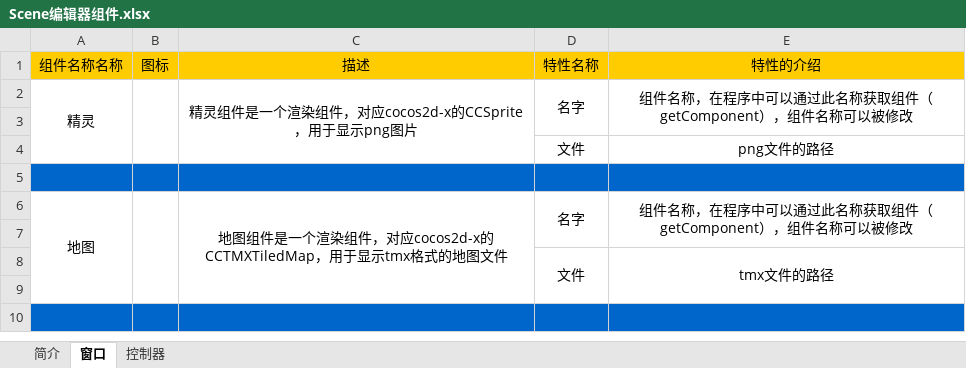
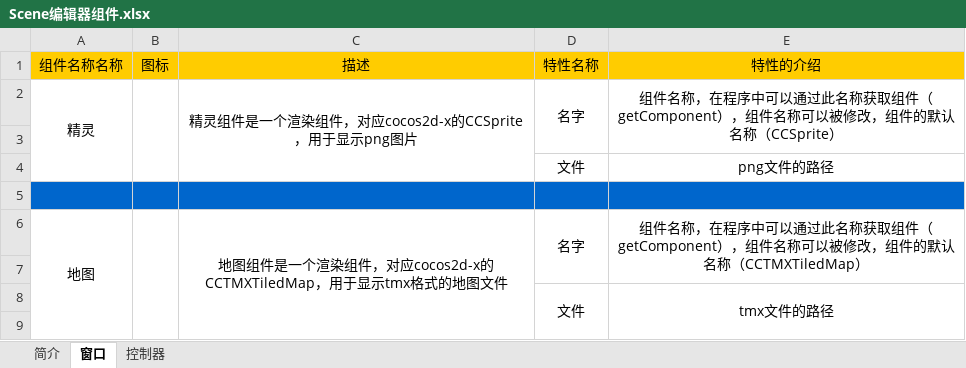
Before and after one commit to chengstory/cocostudioDocuments, an Excel workbook: Scene编辑器组件.xlsx, sheet 窗口, drawn as a sheet; only a part is shown; the shorter side is filled out with more unchanged rows; values as stored, in another font and other column widths than the file's, no borders; charts and pictures not drawn; the diff covers the shown part only; the diff names each change by its address in the sheet, - before the commit and + after, or states it on an @@ line.

Commit message:
1、为每个组件添加默认名称。

```diff
--- a/Scene编辑器组件.xlsx (sheet 窗口)
+++ b/Scene编辑器组件.xlsx (sheet 窗口)
-E2: …以被修改
+E2: …以被修改，组件的默认名称（CCSprite）
-E6: …以被修改
+E6: …以被修改，组件的默认名称（CCTMXTiledMap）
```
Also changed, not shown: 5 edited cells elsewhere in this sheet.
